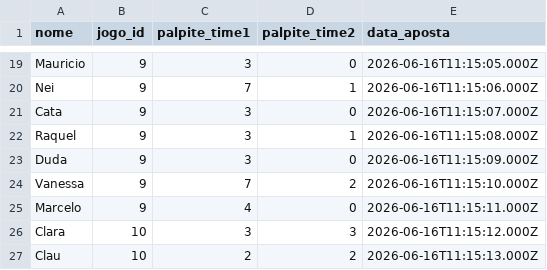
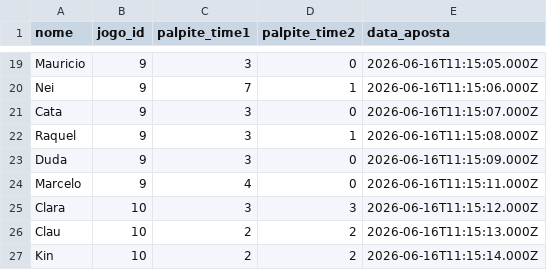
Before and after one commit to mauriciocgomes/BolaoCopa2026, a CSV file: data/apostas.csv, drawn as a sheet; only a part is shown, gaps mark what is left out; the shorter side is filled out with more unchanged rows; the diff names each change by its address in the sheet, - before the commit and + after, or states it on an @@ line.

```diff
--- a/data/apostas.csv
+++ b/data/apostas.csv
-row 24: Vanessa | 9 | 7 | 2 | 2026-06-16T11:15:10.000Z
```
Also changed, not shown: 5 other files.
